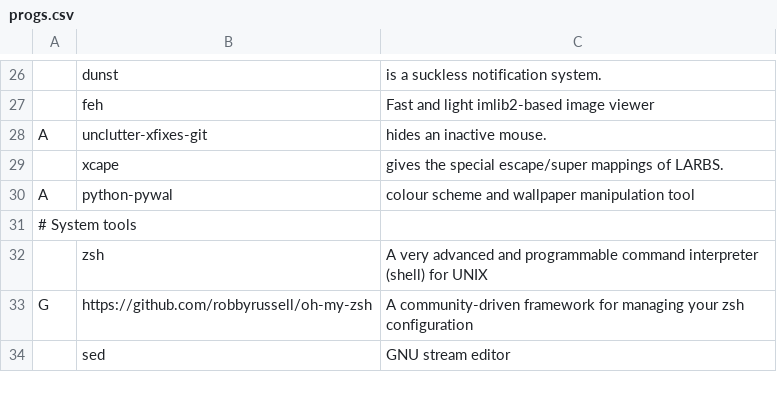
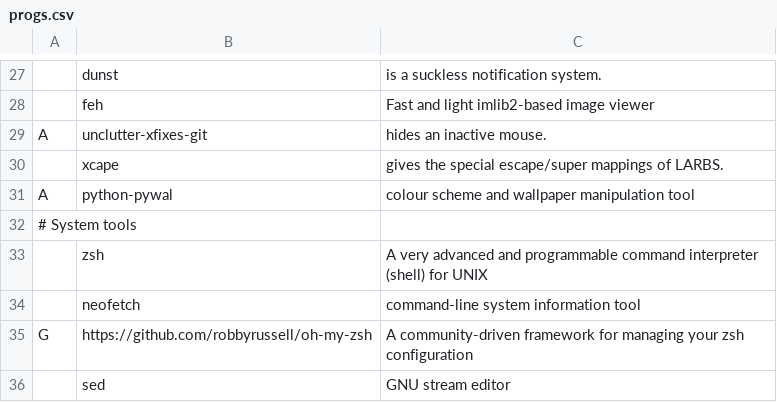
Before and after one commit to annata83/arch_Tilling, a CSV file: progs.csv, drawn as a sheet; only a part is shown, gaps mark what is left out; the diff covers the shown part only; the diff names each change by its address in the sheet, - before the commit and + after, or states it on an @@ line.

Commit message:
Updating workflows system

```diff
--- a/progs.csv
+++ b/progs.csv
+row 34:  | neofetch | command-line system information tool
```
Also changed, not shown: 10 added rows and 2 edited cells elsewhere in this file.
